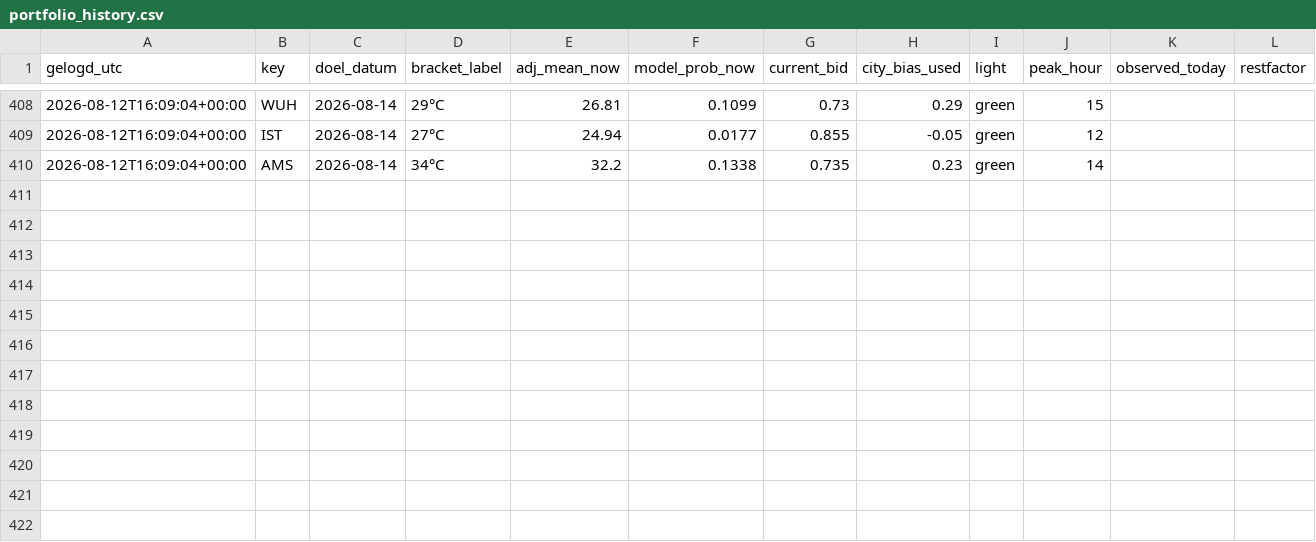
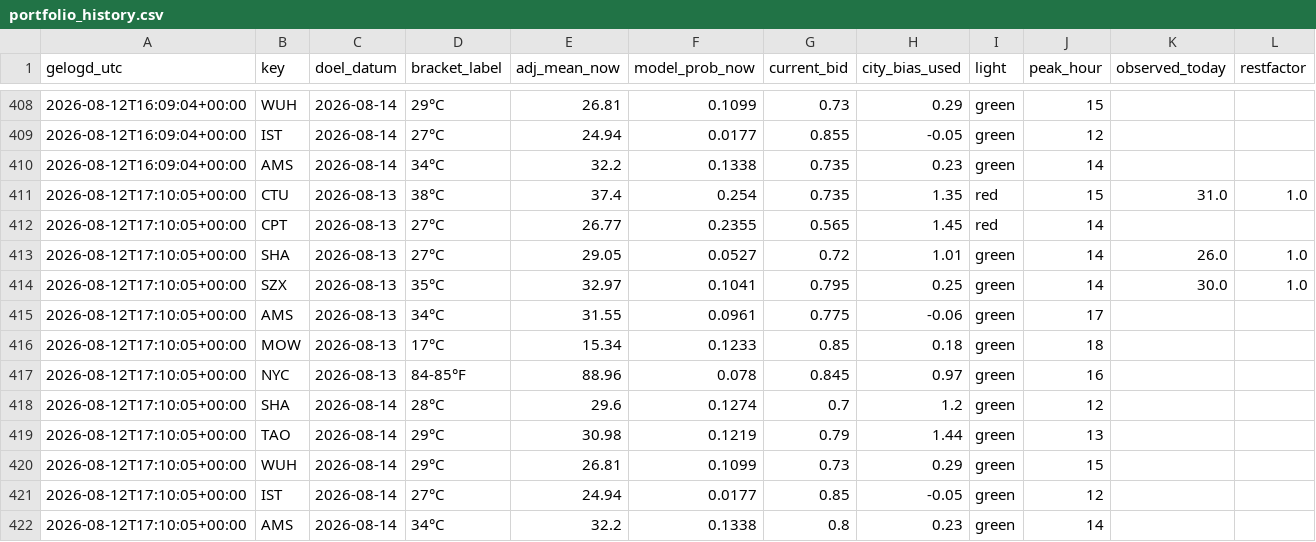
Before and after one commit to SjoerdHutter/Testbot2, a CSV file: logs/portfolio_history.csv, drawn as a sheet; only a part is shown, gaps mark what is left out.

```diff
--- a/logs/portfolio_history.csv
+++ b/logs/portfolio_history.csv
@@ -410 +410,13 @@ gelogd_utc,key,doel_datum,bracket_label,adj_mean_now,model_prob_now,current_bid,
 2026-08-12T16:09:04+00:00,AMS,2026-08-14,34°C,32.2,0.1338,0.735,0.23,green,14,,
+2026-08-12T17:10:05+00:00,CTU,2026-08-13,38°C,37.4,0.254,0.735,1.35,red,15,31.0,1.0
+2026-08-12T17:10:05+00:00,CPT,2026-08-13,27°C,26.77,0.2355,0.565,1.45,red,14,,
+2026-08-12T17:10:05+00:00,SHA,2026-08-13,27°C,29.05,0.0527,0.72,1.01,green,14,26.0,1.0
+2026-08-12T17:10:05+00:00,SZX,2026-08-13,35°C,32.97,0.1041,0.795,0.25,green,14,30.0,1.0
+2026-08-12T17:10:05+00:00,AMS,2026-08-13,34°C,31.55,0.0961,0.775,-0.06,green,17,,
+2026-08-12T17:10:05+00:00,MOW,2026-08-13,17°C,15.34,0.1233,0.85,0.18,green,18,,
+2026-08-12T17:10:05+00:00,NYC,2026-08-13,84-85°F,88.96,0.078,0.845,0.97,green,16,,
+2026-08-12T17:10:05+00:00,SHA,2026-08-14,28°C,29.6,0.1274,0.7,1.2,green,12,,
+2026-08-12T17:10:05+00:00,TAO,2026-08-14,29°C,30.98,0.1219,0.79,1.44,green,13,,
+2026-08-12T17:10:05+00:00,WUH,2026-08-14,29°C,26.81,0.1099,0.73,0.29,green,15,,
+2026-08-12T17:10:05+00:00,IST,2026-08-14,27°C,24.94,0.0177,0.85,-0.05,green,12,,
+2026-08-12T17:10:05+00:00,AMS,2026-08-14,34°C,32.2,0.1338,0.8,0.23,green,14,,
```
Also changed, not shown: 1 other file.
